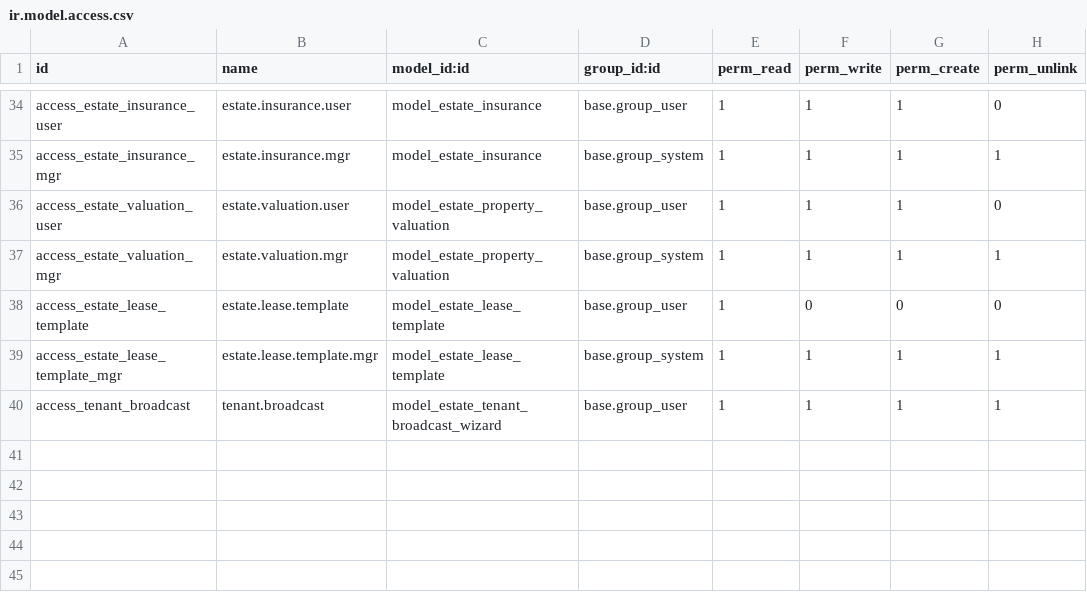
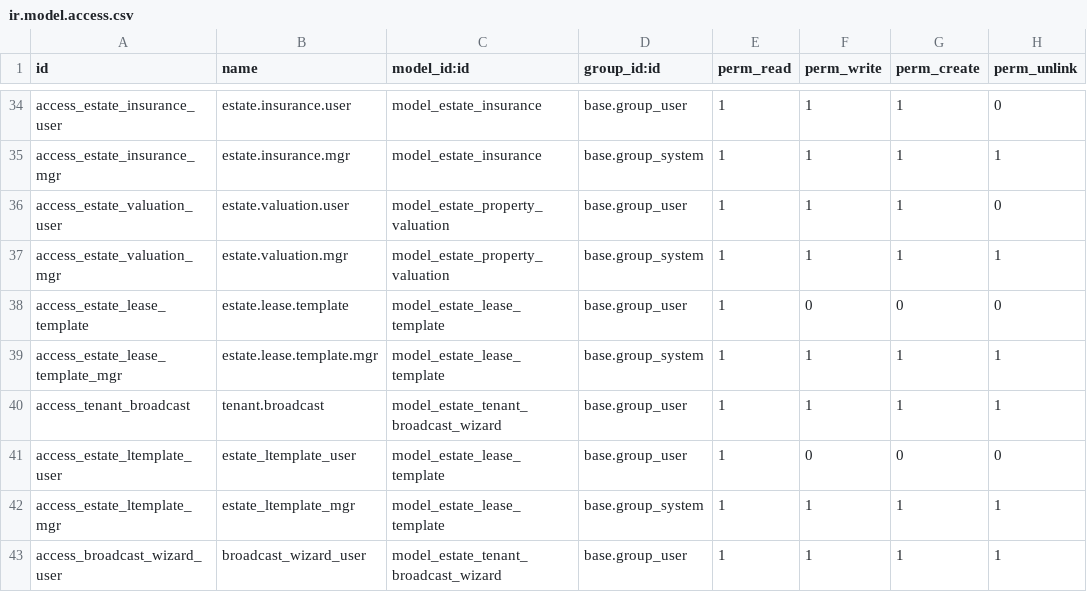
Before and after one commit to NyoikePaul/OdooERP, a CSV file: custom_addons/kenya_real_estate/security/ir.model.access.csv, drawn as a sheet; only a part is shown, gaps mark what is left out.

Commit message:
security: add ir.model.access rules for insurance, valuation, lease_template, broadcast wizard

```diff
--- a/custom_addons/kenya_real_estate/security/ir.model.access.csv
+++ b/custom_addons/kenya_real_estate/security/ir.model.access.csv
@@ -40 +40,4 @@ access_estate_lease_template_mgr,estate.lease.template.mgr,model_estate_lease_te
 access_tenant_broadcast,tenant.broadcast,model_estate_tenant_broadcast_wizard,base.group_user,1,1,1,1
+access_estate_ltemplate_user,estate_ltemplate_user,model_estate_lease_template,base.group_user,1,0,0,0
+access_estate_ltemplate_mgr,estate_ltemplate_mgr,model_estate_lease_template,base.group_system,1,1,1,1
+access_broadcast_wizard_user,broadcast_wizard_user,model_estate_tenant_broadcast_wizard,base.group_user,1,1,1,1
```
